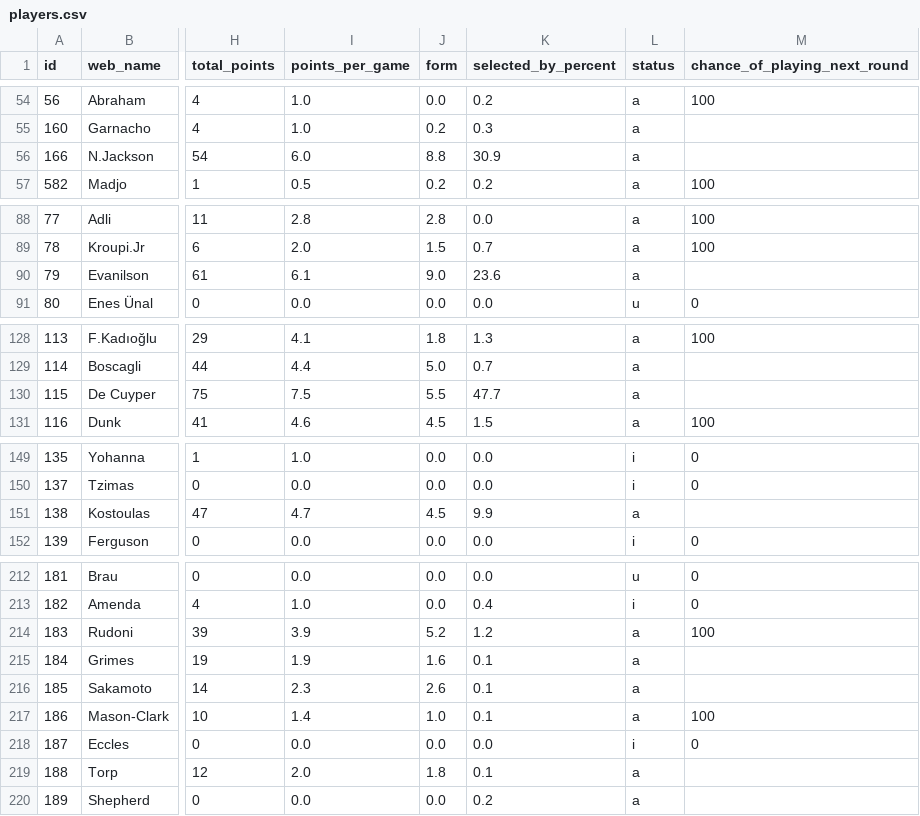
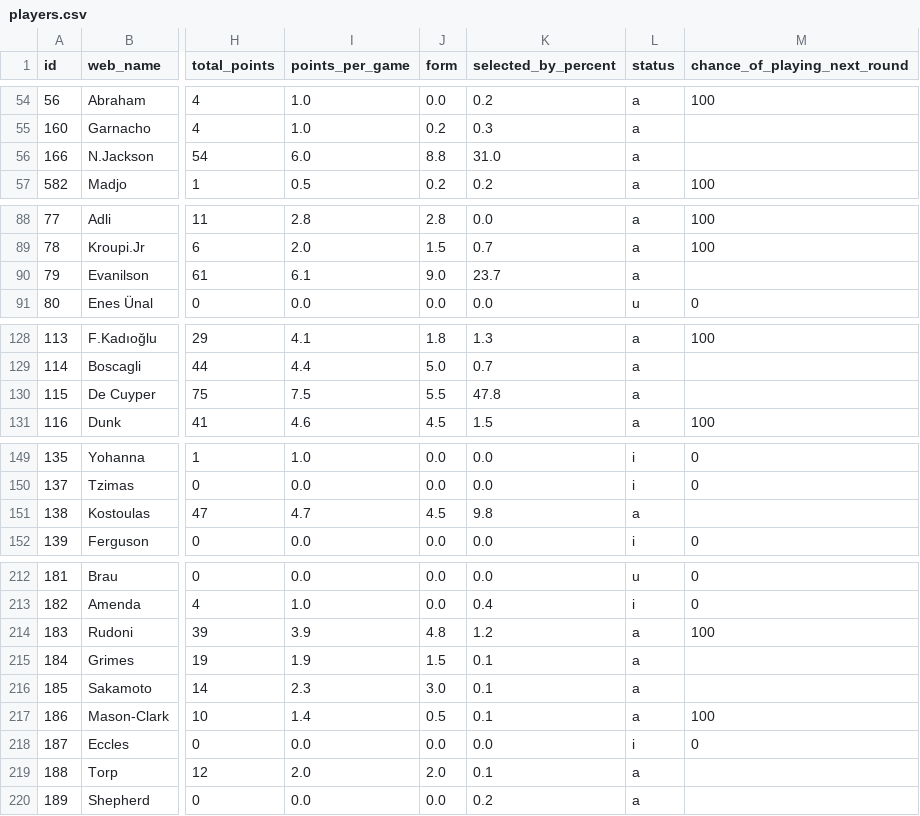
Before and after one commit to vagabondsscrapbook/fpl_data, a CSV file: players.csv, drawn as a sheet; only a part is shown, gaps mark what is left out; the diff covers the shown part only; the diff names each change by its address in the sheet, - before the commit and + after, or states it on an @@ line.

```diff
--- a/players.csv
+++ b/players.csv
-K56 (selected_by_percent): 30.9
+K56 (selected_by_percent): 31.0
-K90 (selected_by_percent): 23.6
+K90 (selected_by_percent): 23.7
-K130 (selected_by_percent): 47.7
+K130 (selected_by_percent): 47.8
-K151 (selected_by_percent): 9.9
+K151 (selected_by_percent): 9.8
-J214 (form): 5.2
+J214 (form): 4.8
-J215 (form): 1.6
+J215 (form): 1.5
-J216 (form): 2.6
+J216 (form): 3.0
-J217 (form): 1.0
+J217 (form): 0.5
-J219 (form): 1.8
+J219 (form): 2.0
```
Also changed, not shown: 40 edited cells elsewhere in this file, players_extra.csv, 1 other file.
